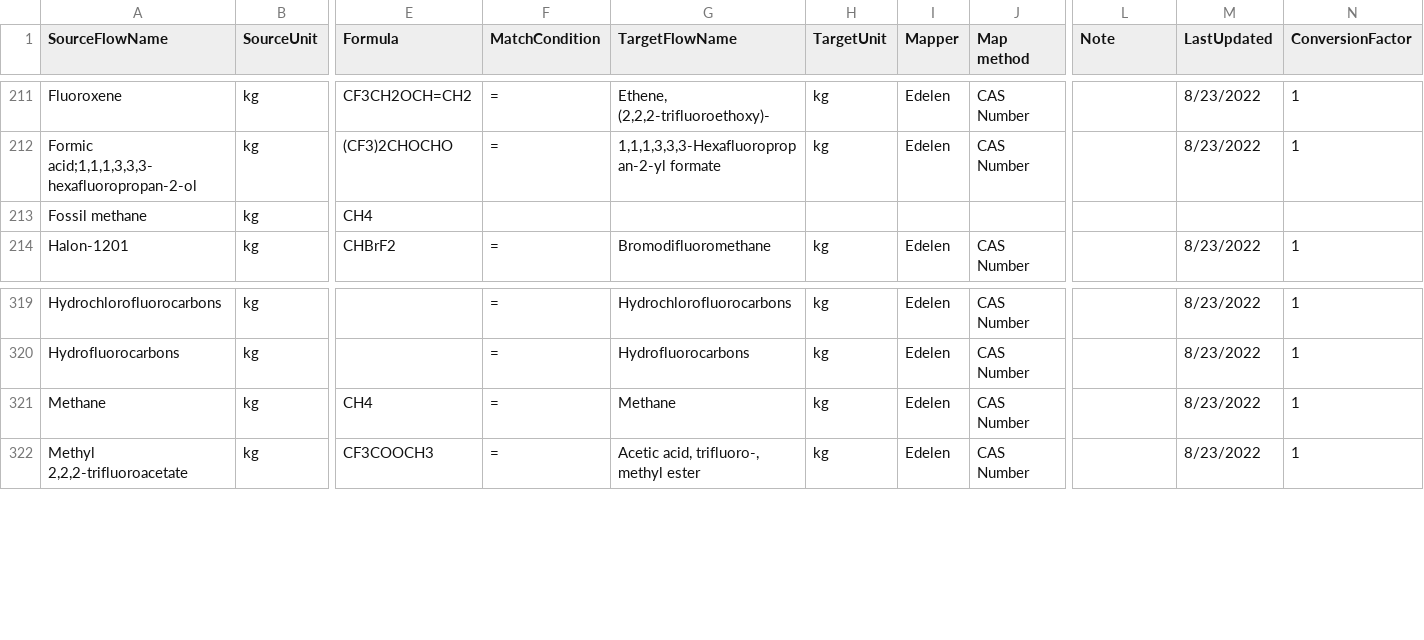
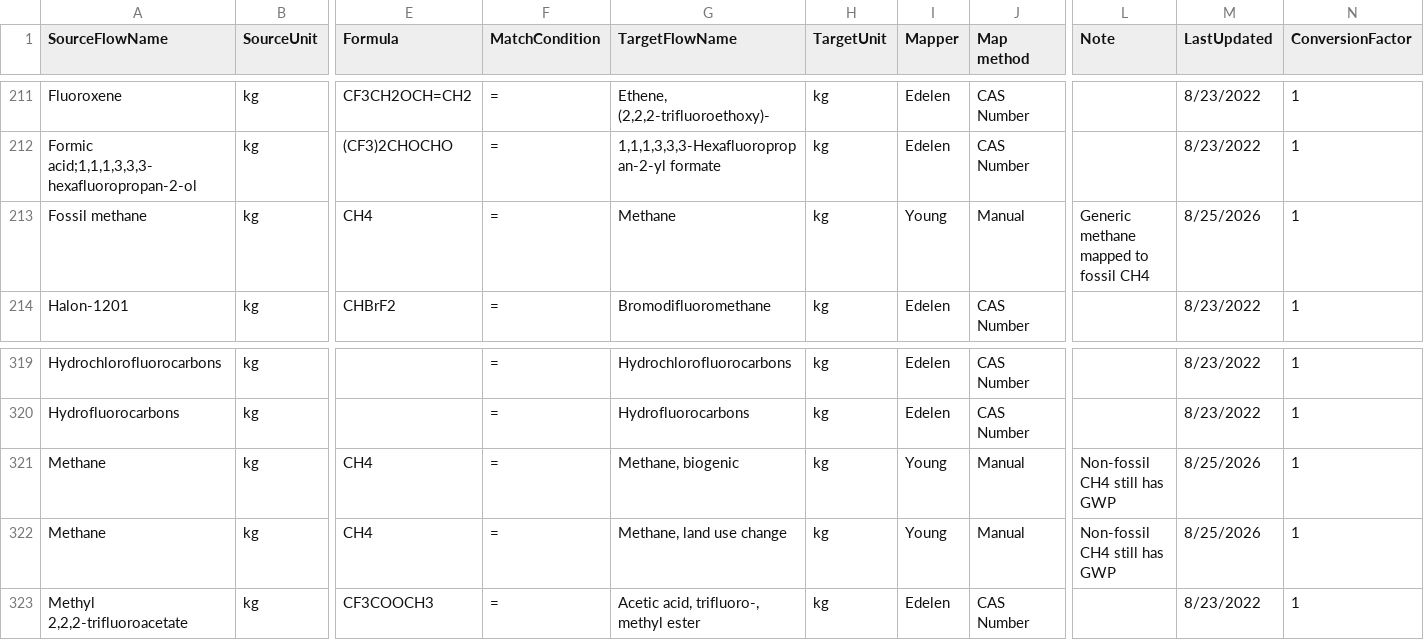
Before and after one commit to FLCAC-admin/fedelemflowlist, a CSV file: fedelemflowlist/input/mapping input/IPCCFlowableMappings.csv, drawn as a sheet; only a part is shown, gaps mark what is left out; rows hold the shown columns only; the diff names each change by its address in the sheet, - before the commit and + after, or states it on an @@ line.

```diff
--- a/fedelemflowlist/input/mapping input/IPCCFlowableMappings.csv
+++ b/fedelemflowlist/input/mapping input/IPCCFlowableMappings.csv
-F213 (MatchCondition): (empty)
+F213 (MatchCondition): =
-G213 (TargetFlowName): (empty)
+G213 (TargetFlowName): Methane
-H213 (TargetUnit): (empty)
+H213 (TargetUnit): kg
-I213 (Mapper): (empty)
+I213 (Mapper): Young
-J213 (Map method): (empty)
+J213 (Map method): Manual
-L213 (Note): (empty)
+L213 (Note): Generic methane mapped to fossil CH4
-M213 (LastUpdated): (empty)
+M213 (LastUpdated): 8/25/2026
-N213 (ConversionFactor): (empty)
+N213 (ConversionFactor): 1
-G321 (TargetFlowName): Methane
+G321 (TargetFlowName): Methane, biogenic
-I321 (Mapper): Edelen
+I321 (Mapper): Young
-J321 (Map method): CAS Number
+J321 (Map method): Manual
-L321 (Note): (empty)
+L321 (Note): Non-fossil CH4 still has GWP
-M321 (LastUpdated): 8/23/2022
+M321 (LastUpdated): 8/25/2026
+row 322: Methane | kg | CH4 | = | Methane, land use change | kg | Young | Manual | Non-fossil CH4 still has GWP | 8/25/2026 | 1
```
Also changed, not shown: fedelemflowlist/input/mapping input/ImpactWorld+FlowableMappings.csv, fedelemflowlist/input/mapping input/ReCiPe2016FlowableMappings.csv, 2 other files.
